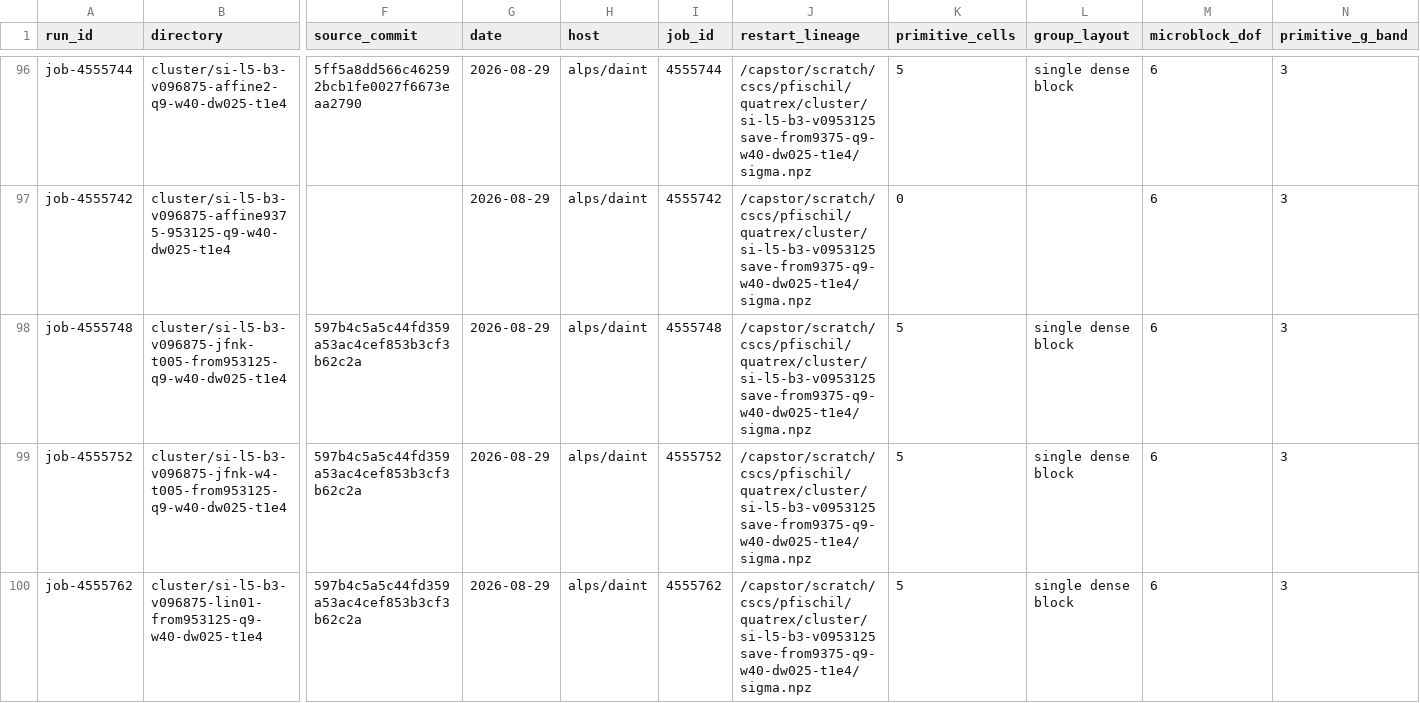
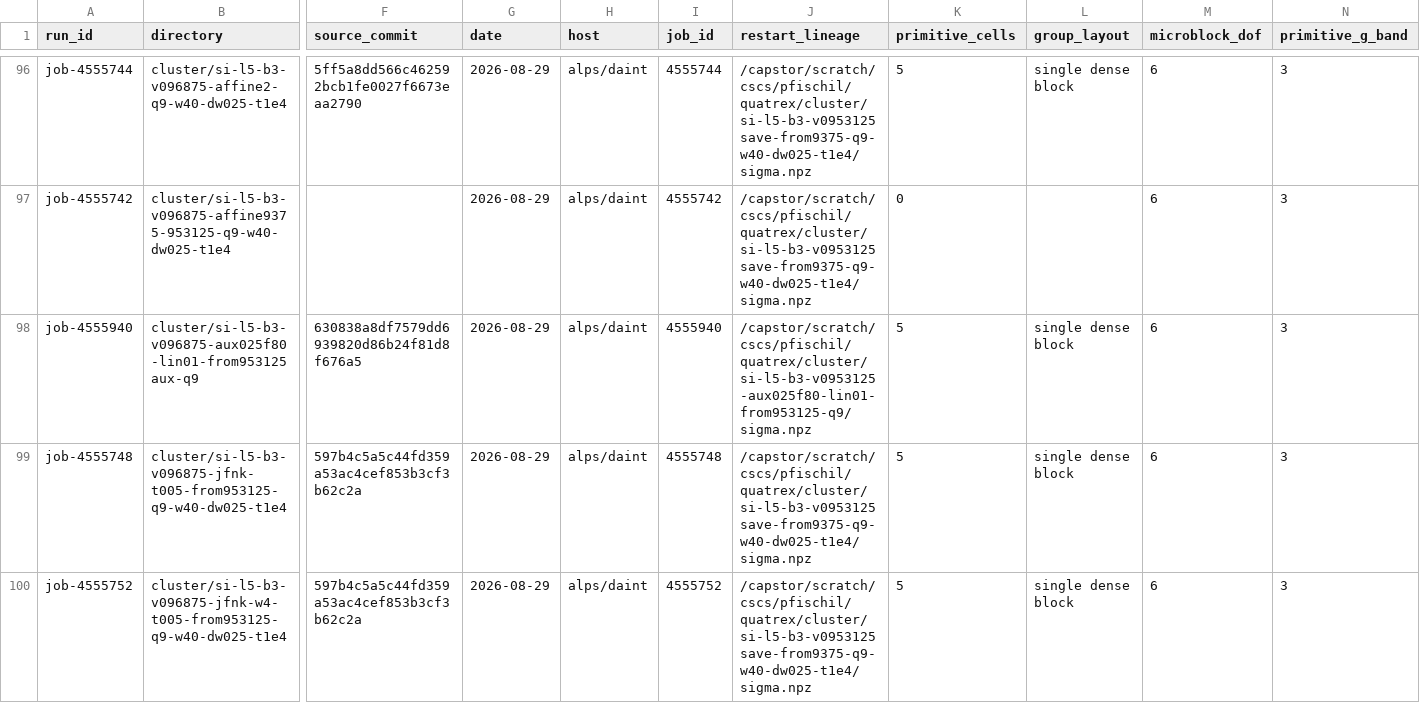
Before and after one commit to PaulFisch/quatrex, a CSV file: phonon/scripts/data/si_film_run_census.csv, drawn as a sheet; only a part is shown, gaps mark what is left out; the shorter side is filled out with more unchanged rows; rows hold the shown columns only; the diff names each change by its address in the sheet, - before the commit and + after, or states it on an @@ line.

Commit message:
phonon: record auxiliary Si stability boundary

```diff
--- a/phonon/scripts/data/si_film_run_census.csv
+++ b/phonon/scripts/data/si_film_run_census.csv
+row 98: job-4555940 | cluster/si-l5-b3-v096875-aux025f80-lin01-from953125aux-q9 | 630838a8df7579dd6939820d86b24f81d8f676a5 | 2026-08-29 | alps/daint | 4555940 | /capstor/scratch/cscs/pfischil/quatrex/cluster/si-l5-b3-v0953125-aux025f80-lin01-from953125-q9/sigma.npz | 5 | single dense block | 6 | 3
```
Also changed, not shown: 2 other files.
